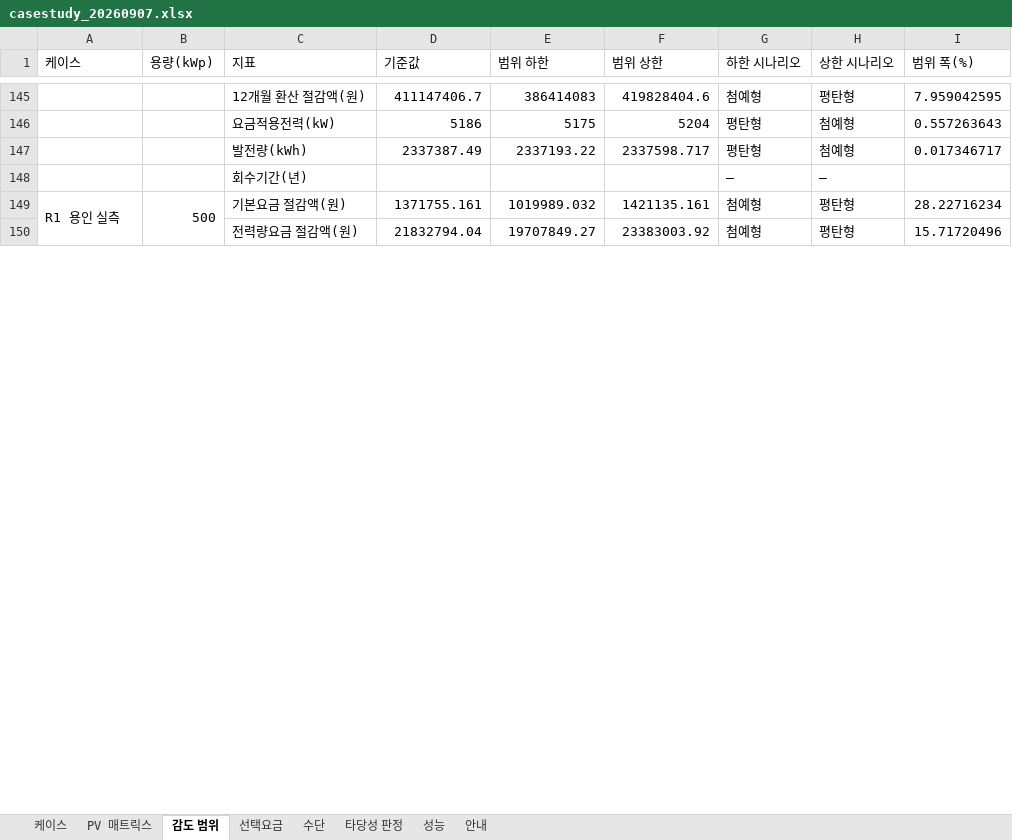
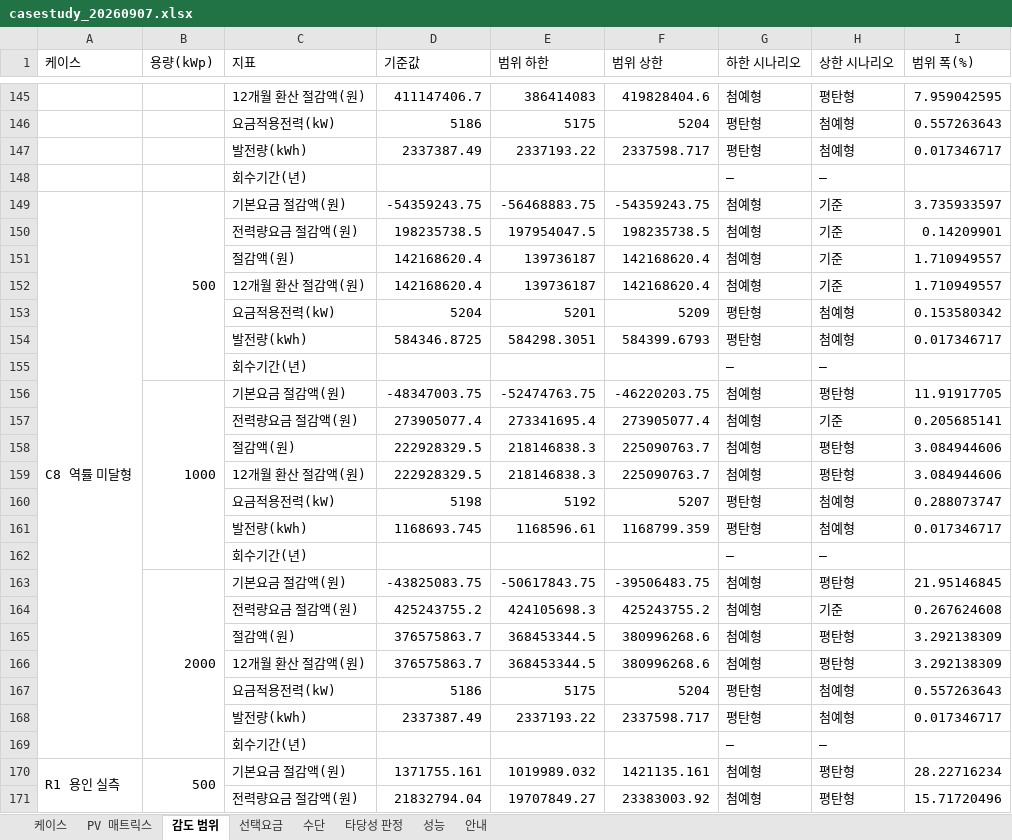
Before and after one commit to bakjeucar-boop/kwise, an Excel workbook: output/casestudy_20260907.xlsx, sheet 감도 범위, drawn as a sheet; only a part is shown, gaps mark what is left out; values as stored, in another font and other column widths than the file's, no borders; the diff names each change by its address in the sheet, - before the commit and + after, or states it on an @@ line.

```diff
--- a/output/casestudy_20260907.xlsx (sheet 감도 범위)
+++ b/output/casestudy_20260907.xlsx (sheet 감도 범위)
+row 149: C8 역률 미달형 | 500 | 기본요금 절감액(원) | -54359243.75 | -56468883.75 | -54359243.75 | 첨예형 | 기준 | 3.735933597
+row 150:  |  | 전력량요금 절감액(원) | 198235738.5 | 197954047.5 | 198235738.5 | 첨예형 | 기준 | 0.14209901
+row 151:  |  | 절감액(원) | 142168620.4 | 139736187 | 142168620.4 | 첨예형 | 기준 | 1.710949557
+row 152:  |  | 12개월 환산 절감액(원) | 142168620.4 | 139736187 | 142168620.4 | 첨예형 | 기준 | 1.710949557
+row 153:  |  | 요금적용전력(kW) | 5204 | 5201 | 5209 | 평탄형 | 첨예형 | 0.153580342
+row 154:  |  | 발전량(kWh) | 584346.8725 | 584298.3051 | 584399.6793 | 평탄형 | 첨예형 | 0.017346717
+row 155:  |  | 회수기간(년) |  |  |  | — | —
+row 156:  | 1000 | 기본요금 절감액(원) | -48347003.75 | -52474763.75 | -46220203.75 | 첨예형 | 평탄형 | 11.91917705
+row 157:  |  | 전력량요금 절감액(원) | 273905077.4 | 273341695.4 | 273905077.4 | 첨예형 | 기준 | 0.205685141
+row 158:  |  | 절감액(원) | 222928329.5 | 218146838.3 | 225090763.7 | 첨예형 | 평탄형 | 3.084944606
+row 159:  |  | 12개월 환산 절감액(원) | 222928329.5 | 218146838.3 | 225090763.7 | 첨예형 | 평탄형 | 3.084944606
+row 160:  |  | 요금적용전력(kW) | 5198 | 5192 | 5207 | 평탄형 | 첨예형 | 0.288073747
+row 161:  |  | 발전량(kWh) | 1168693.745 | 1168596.61 | 1168799.359 | 평탄형 | 첨예형 | 0.017346717
+row 162:  |  | 회수기간(년) |  |  |  | — | —
+row 163:  | 2000 | 기본요금 절감액(원) | -43825083.75 | -50617843.75 | -39506483.75 | 첨예형 | 평탄형 | 21.95146845
+row 164:  |  | 전력량요금 절감액(원) | 425243755.2 | 424105698.3 | 425243755.2 | 첨예형 | 기준 | 0.267624608
+row 165:  |  | 절감액(원) | 376575863.7 | 368453344.5 | 380996268.6 | 첨예형 | 평탄형 | 3.292138309
+row 166:  |  | 12개월 환산 절감액(원) | 376575863.7 | 368453344.5 | 380996268.6 | 첨예형 | 평탄형 | 3.292138309
+row 167:  |  | 요금적용전력(kW) | 5186 | 5175 | 5204 | 평탄형 | 첨예형 | 0.557263643
+row 168:  |  | 발전량(kWh) | 2337387.49 | 2337193.22 | 2337598.717 | 평탄형 | 첨예형 | 0.017346717
+row 169:  |  | 회수기간(년) |  |  |  | — | —
```
Also changed, not shown: sheet 타당성 판정, sheet PV 매트릭스, sheet 케이스, sheet 수단, sheet 선택요금, sheet 성능, 6 other files.
